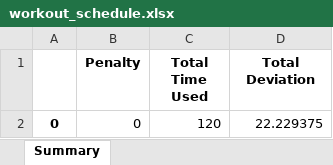
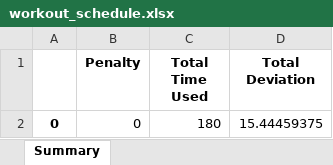
Before and after one commit to Jdrachmann/The_dynamic_scheduler, an Excel workbook: Dynamic Scheduler/Results/workout_schedule.xlsx, sheet Summary, drawn as a sheet; values as stored, in another font and other column widths than the file's, no borders; the diff names each change by its address in the sheet, - before the commit and + after, or states it on an @@ line.

```diff
--- a/Dynamic Scheduler/Results/workout_schedule.xlsx (sheet Summary)
+++ b/Dynamic Scheduler/Results/workout_schedule.xlsx (sheet Summary)
-C2 (Total Time Used): 120
+C2 (Total Time Used): 180
-D2 (Total Deviation): 22.229375
+D2 (Total Deviation): 15.44459375
```
Also changed, not shown: sheet Effective_Volume, sheet Fatigue, sheet Sets_Performed, sheet Achieved_vs_Target_Volume, sheet Time_Used_vs_Available, Dynamic Scheduler/DayAvailability.xlsx, Dynamic Scheduler/ExerciseInfo.xlsx, 4 other files.
